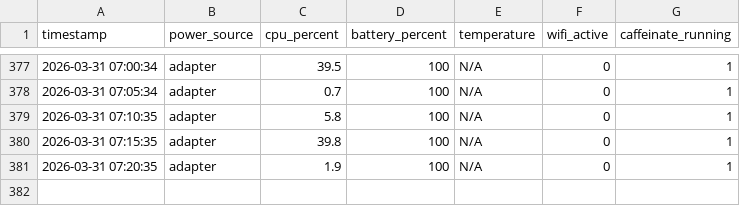
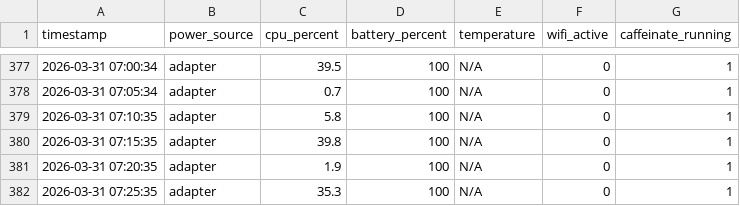
Before and after one commit to zhaog100/claude-builders-bounty, a CSV file: data/power-logs/power-data.csv, drawn as a sheet; only a part is shown, gaps mark what is left out; the diff names each change by its address in the sheet, - before the commit and + after, or states it on an @@ line.

```diff
--- a/data/power-logs/power-data.csv
+++ b/data/power-logs/power-data.csv
+row 382: 2026-03-31 07:25:35 | adapter | 35.3 | 100 | N/A | 0 | 1
```
Also changed, not shown: 5 other files.
